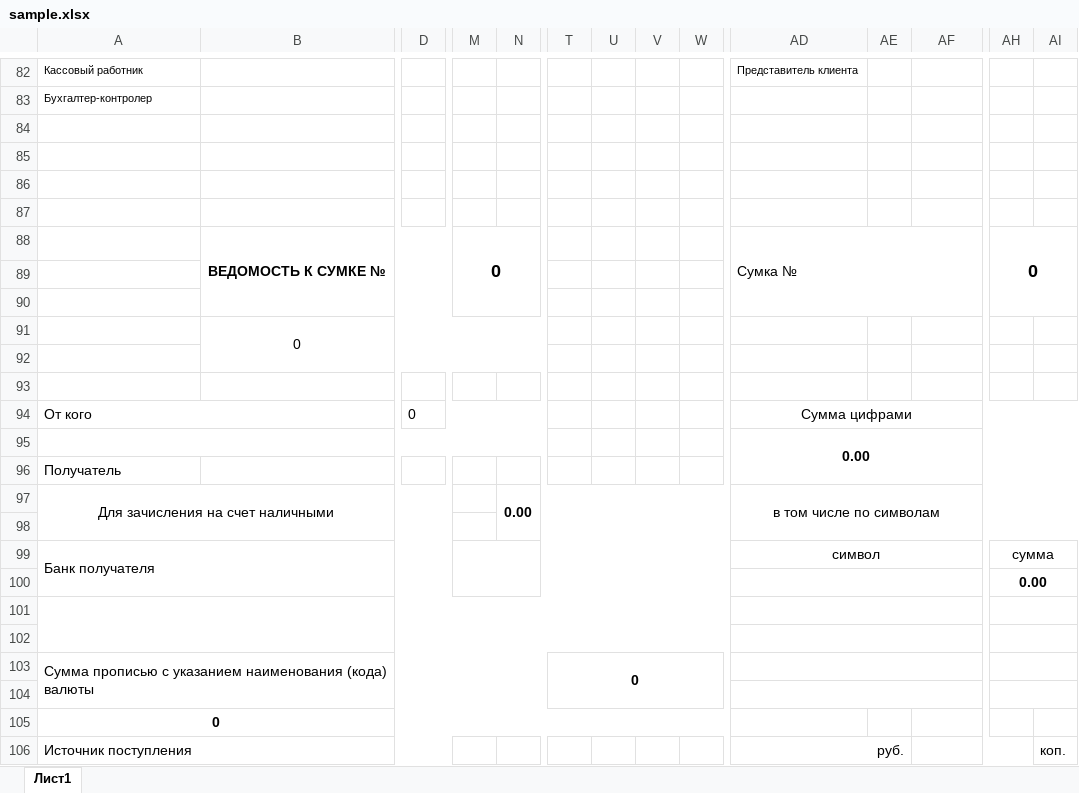
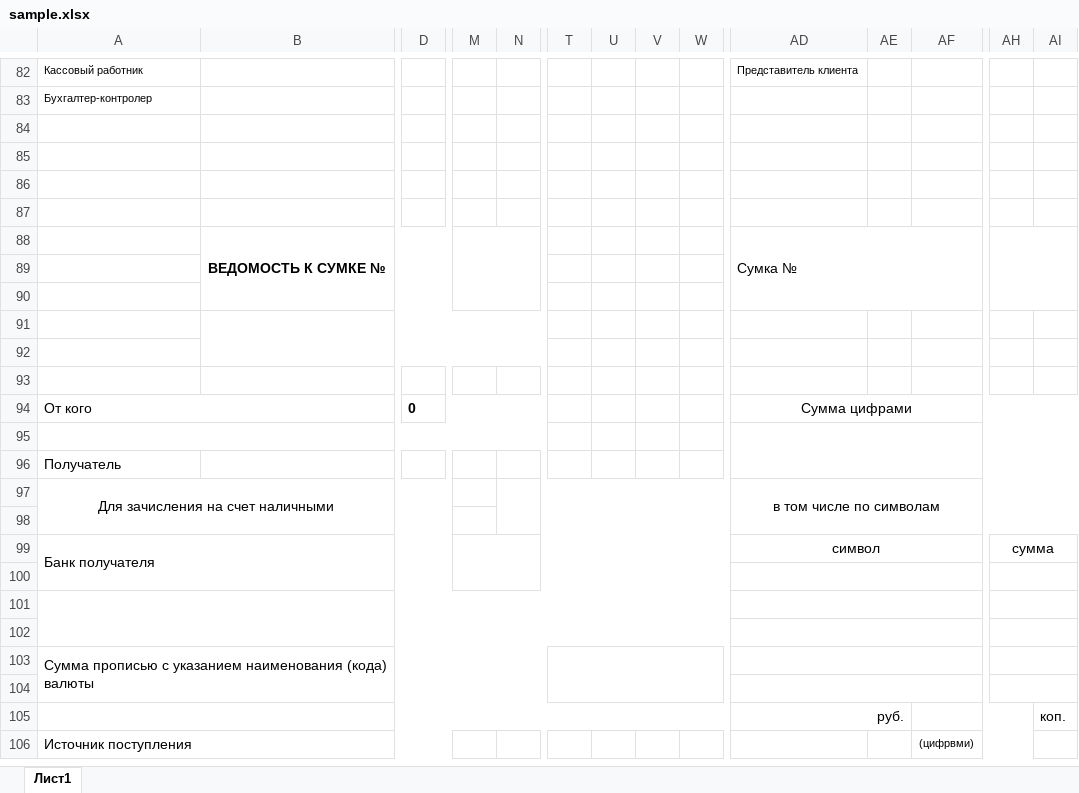
Before and after one commit to Vitivtg/incasacia, an Excel workbook: incasacia/Resources/sample.xlsx, sheet Лист1, drawn as a sheet; only a part is shown, gaps mark what is left out; values as stored, in another font and other column widths than the file's, no borders; removed rows and columns are numbered as before the commit, all else as after; rows hold the shown columns only; the diff covers the shown part only; the diff names each change by its address in the sheet, - before the commit and + after, or states it on an @@ line.

```diff
--- a/incasacia/Resources/sample.xlsx (sheet Лист1)
+++ b/incasacia/Resources/sample.xlsx (sheet Лист1)
-M88: 0
+M88: (empty)
-AH88: 0
+AH88: (empty)
-B91: 0
+B91: (empty)
-D94 bold: off
+D94 bold: on
-AD95: 0.00
+AD95: (empty)
-N97: 0.00
+N97: (empty)
-A99:L100 merged
+A99:L100 merged
-M99:AC100 merged
+M99:AC100 merged
-row 100:  |  |  |  |  |  |  |  |  |  |  |  | 0.00
-A101:AC102 merged
+A101:AC102 merged
-row 103: Сумма прописью с указанием наименования (кода) валюты |  |  |  |  | 0
-A103: 0
+A103: Сумма прописью с указанием наименования (кода) валюты
@@ A103 bold: on → off, alignment: center → left @@
-A105:AC105 merged
+A103:S104 merged
+T103:AC104 merged
+AD103:AG103 merged
+AH103:AI103 merged
+row 104: (empty)
+row 105:  |  |  |  |  |  |  |  |  | руб. |  |  |  | коп.
-AD106: руб.
+AD106: (empty)
-AD106:AE106 merged
-AF106: (empty)
+AF106: (цифрвми)
-AI106: коп.
+AI106: (empty)
```
Also changed, not shown: 9 added rows, 9 removed rows, 20 edited cells, cell formats and merged cells elsewhere in this sheet, formulas that keep their value, 5 other files.
